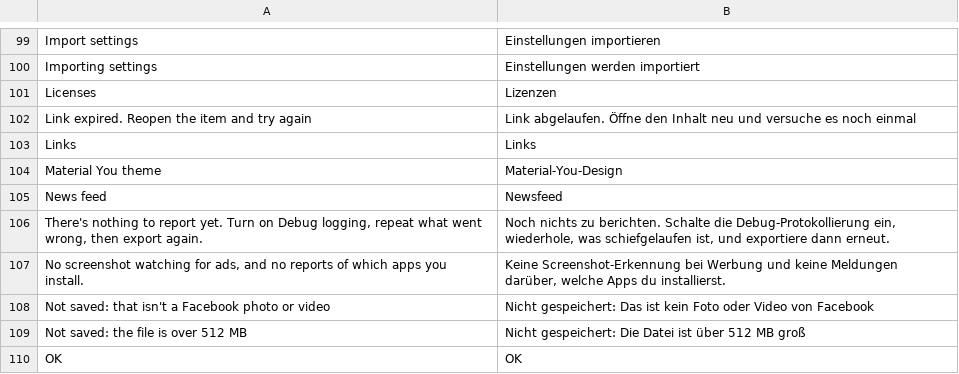
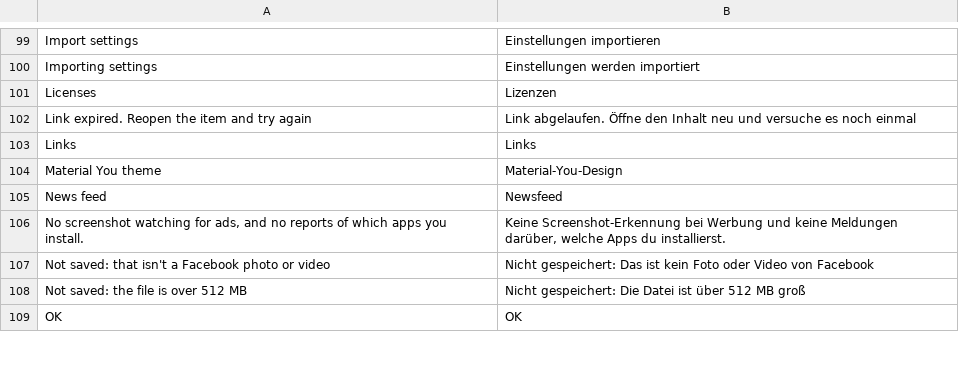
Before and after one commit to SA-SUJON/HushFacebook, a TSV file: extensions/shared/library/src/main/l10n/de.tsv, drawn as a sheet; only a part is shown, gaps mark what is left out; the diff names each change by its address in the sheet, - before the commit and + after, or states it on an @@ line.

Commit message:
feat(diagnostics): give a minimal support report with nothing logged
Export diagnostic report withheld the whole report unless something
had been logged, a crash was saved, a hook missed something or the
process was paused. Reports like #16 and #18 then had no build or
clone facts, and the only advice was to turn on Debug logging.

WHEN someone copies or saves a report, the system SHALL produce one
even with Debug logging off and nothing logged, naming the package and
version code, Android API level, release and user (profile), ABI,
Hushfacebook version, Pause state and Debug logging state, with the
[PATCHES] availability section and the bounded Hook status counts. No
upload, and everything still goes through the redactor.

- LogBufferManager.buildExport no longer has the worthReporting gate;
  the empty-report toast, its bundle override and its catalog key in
  all five languages are gone.
- The header gains "android: API n (release), user n", a "running"
  Pause line and "debug_logging: on|off". The user is uid / 100000.
- Two tests encoded the old gate (a last exit alone made no report, and
  a cleared buffer exported ""). They now check the minimal report
  carries the last exit, and that a report after a clear holds none of
  the cleared evidence.
- SupportReportTest reads both exports for a healthy run, the #18
  missing-button run (FbShorts sidebar counts, no events) and a paused
  run.
- The bug form asks for the clone kind, the .apkm or .apk container and
  the viewer route inside its existing fields; README says a report
  needs no Debug logging.

```diff
--- a/extensions/shared/library/src/main/l10n/de.tsv
+++ b/extensions/shared/library/src/main/l10n/de.tsv
-row 106: There's nothing to report yet. Turn on Debug logging, repeat what went wrong, then export again. | Noch nichts zu berichten. Schalte die Debug-Protokollierung ein, wiederhole, was schiefgelaufen ist, und exportiere dann erneut.
```
Also changed, not shown: extensions/shared/library/src/main/l10n/es.tsv, extensions/shared/library/src/main/l10n/in.tsv, 12 other files.
